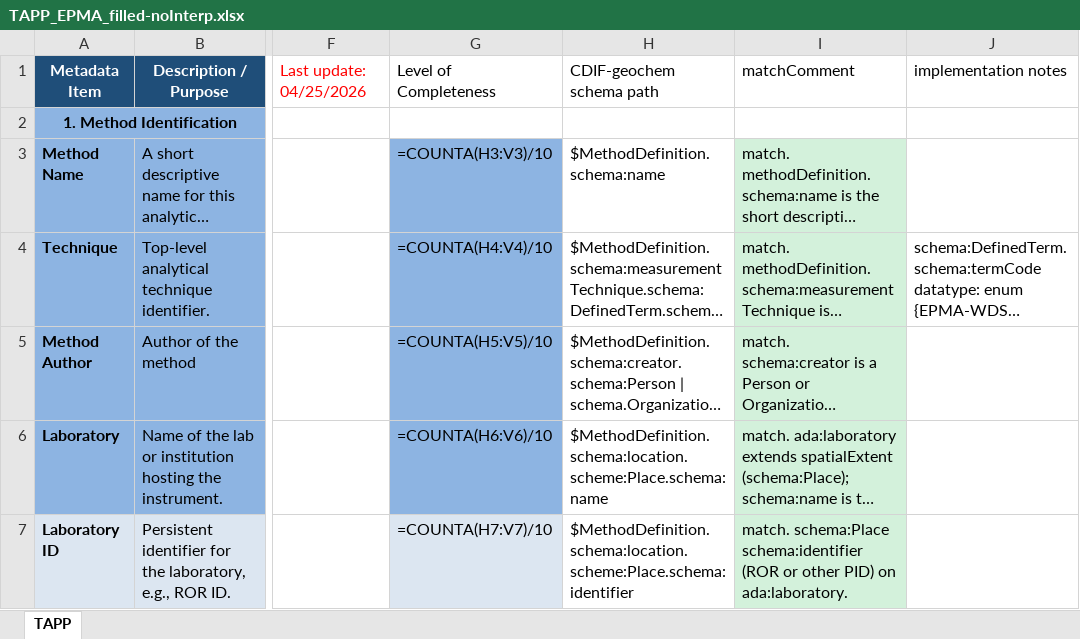
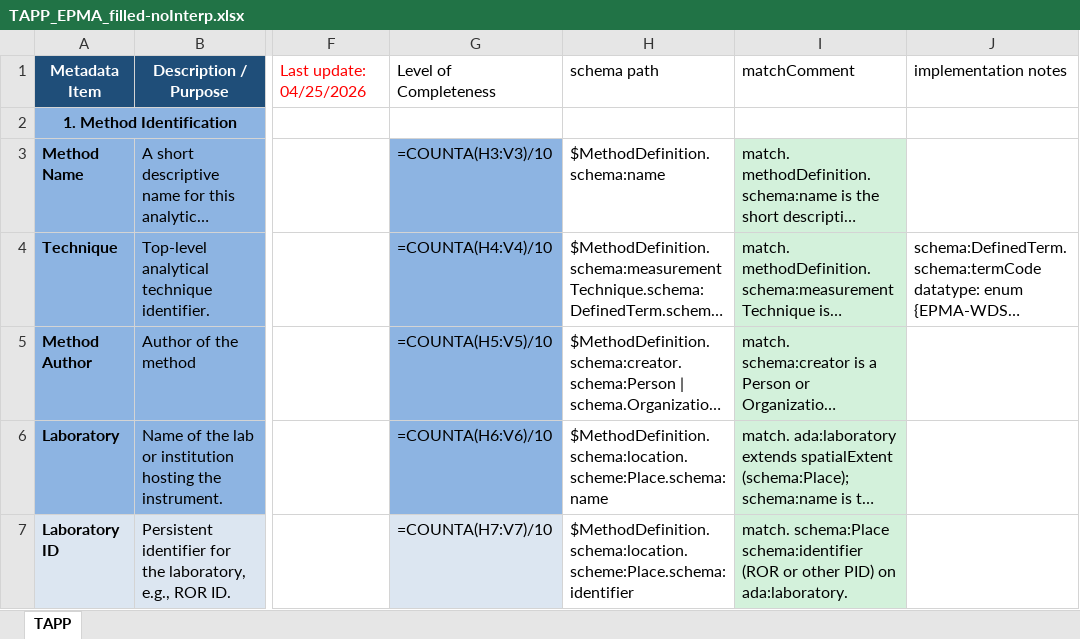
Before and after one commit to amds-ldeo/geochemBuildingBlocks, an Excel workbook: docs/TAPP_EPMA_filled-noInterp.xlsx, sheet TAPP, drawn as a sheet; only a part is shown, gaps mark what is left out; long unchanged cells end in …; values as stored, in another font and other column widths than the file's, no borders; formulas without a stored value are shown as written; conditional formats not drawn; the diff names each change by its address in the sheet, - before the commit and + after, or states it on an @@ line.

```diff
--- a/docs/TAPP_EPMA_filled-noInterp.xlsx (sheet TAPP)
+++ b/docs/TAPP_EPMA_filled-noInterp.xlsx (sheet TAPP)
-H1: CDIF-geochem schema path
+H1: schema path
```
Also changed, not shown: docs/TAPP-template.xlsx, docs/TAPP_EPMA_filled.xlsx, 3 other files.
